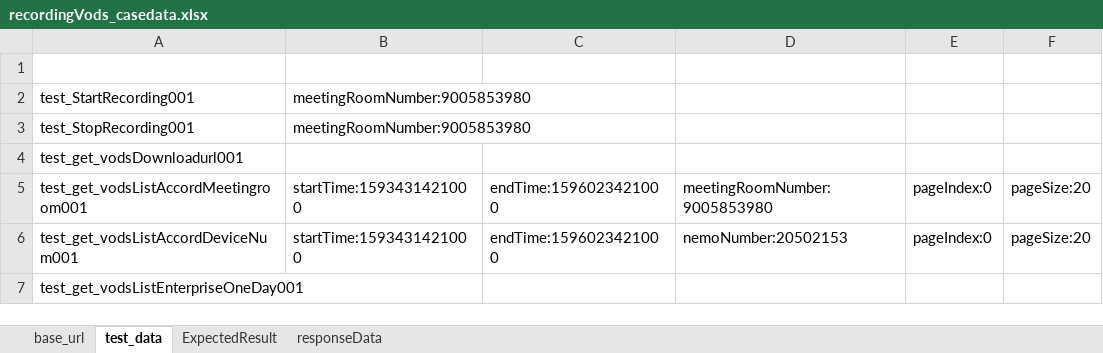
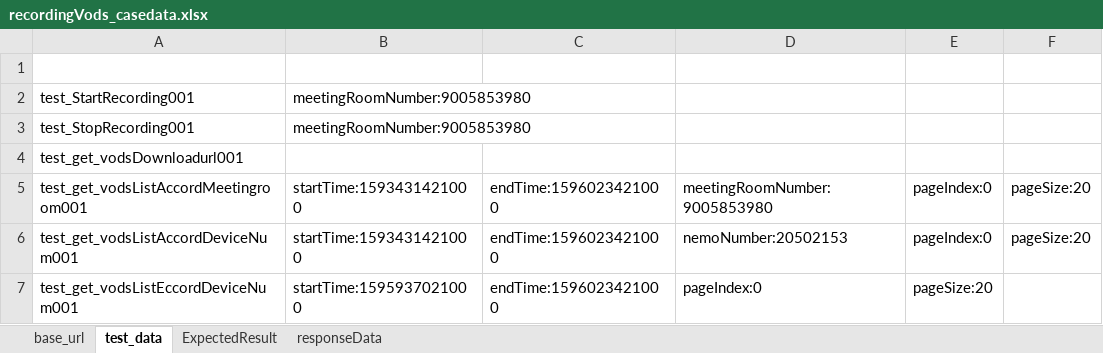
Before and after one commit to tianceshi-python/practice_pro, an Excel workbook: testCase/casedata/recordingVods_casedata.xlsx, sheet test_data, drawn as a sheet; values as stored, in another font and other column widths than the file's, no borders; removed rows and columns are numbered as before the commit, all else as after; the diff names each change by its address in the sheet, - before the commit and + after, or states it on an @@ line.

Commit message:
test_get_vodsListEnterpriseOneDay submit

```diff
--- a/testCase/casedata/recordingVods_casedata.xlsx (sheet test_data)
+++ b/testCase/casedata/recordingVods_casedata.xlsx (sheet test_data)
-row 7: test_get_vodsListEnterpriseOneDay001
+row 7: test_get_vodsListEccordDeviceNum001 | startTime:1595937021000 | endTime:1596023421000 | pageIndex:0 | pageSize:20
```
Also changed, not shown: sheet ExpectedResult, sheet responseData, 1 other file.
